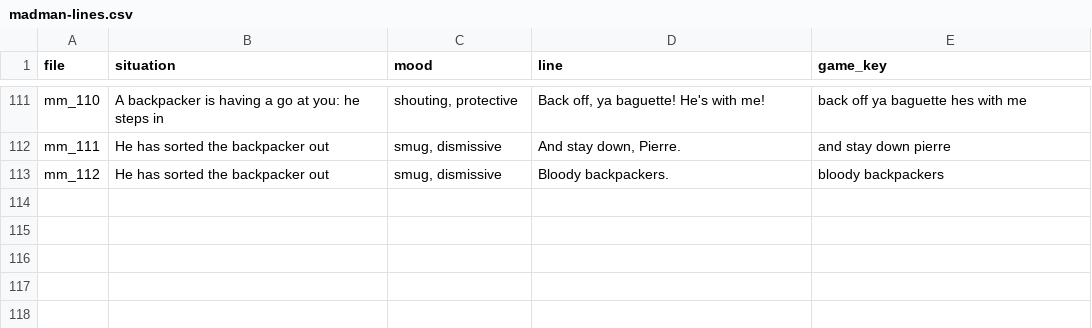
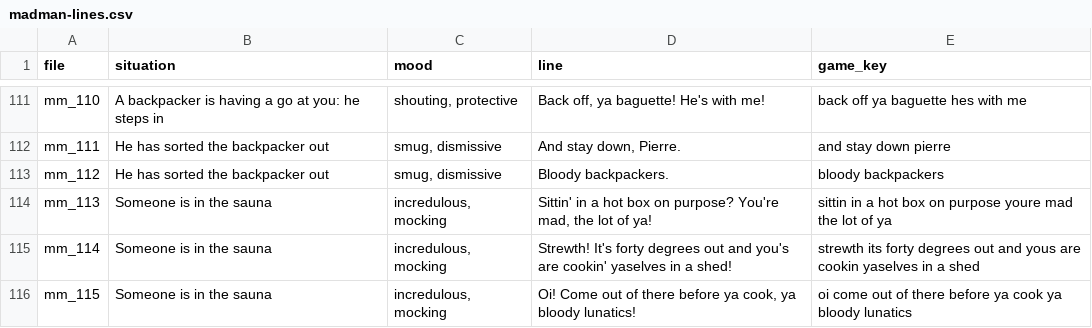
Before and after one commit to anguswhittaker2277-tech/dongadrifta, a CSV file: tools/voices/madman-lines.csv, drawn as a sheet; only a part is shown, gaps mark what is left out; the diff names each change by its address in the sheet, - before the commit and + after, or states it on an @@ line.

```diff
--- a/tools/voices/madman-lines.csv
+++ b/tools/voices/madman-lines.csv
+row 114: mm_113 | Someone is in the sauna | incredulous, mocking | Sittin' in a hot box on purpose? You're mad, the lot of ya! | sittin in a hot box on purpose youre mad the lot of ya
+row 115: mm_114 | Someone is in the sauna | incredulous, mocking | Strewth! It's forty degrees out and you's are cookin' yaselves in a shed! | strewth its forty degrees out and yous are cookin yaselves in a shed
+row 116: mm_115 | Someone is in the sauna | incredulous, mocking | Oi! Come out of there before ya cook, ya bloody lunatics! | oi come out of there before ya cook ya bloody lunatics
```
Also changed, not shown: 2 other files.
